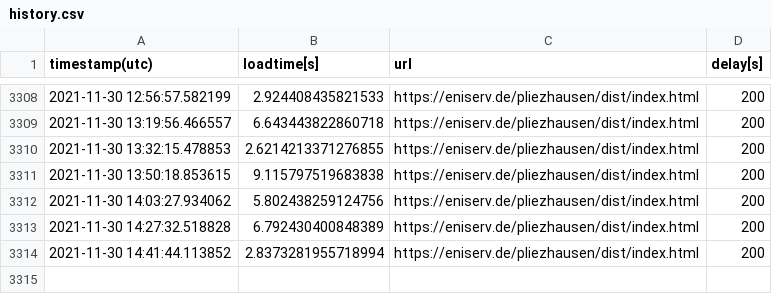
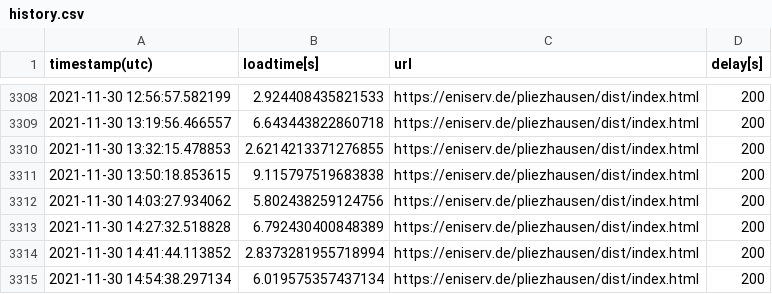
Before and after one commit to to-s/PageLoadBenchmark, a CSV file: history.csv, drawn as a sheet; only a part is shown, gaps mark what is left out; the diff names each change by its address in the sheet, - before the commit and + after, or states it on an @@ line.

```diff
--- a/history.csv
+++ b/history.csv
+row 3315: 2021-11-30 14:54:38.297134 | 6.019575357437134 | https://eniserv.de/pliezhausen/dist/index.html | 200
```
